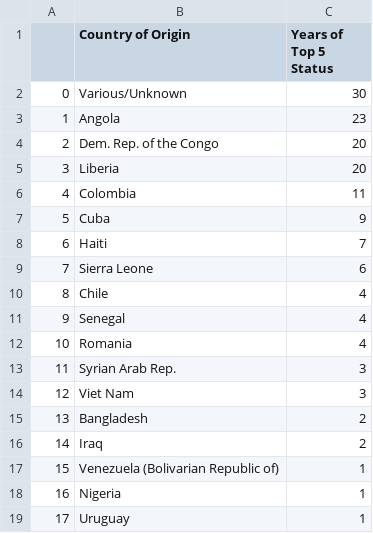
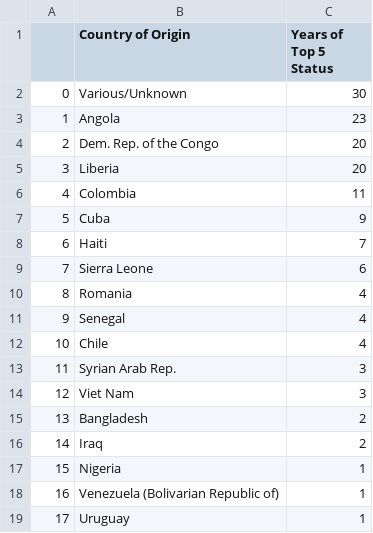
Before and after one commit to mwoluchem/Walls-of-Air, a CSV file: Processed Data/refugees_in_top5_sources_count.csv, drawn as a sheet.

```diff
--- a/Processed Data/refugees_in_top5_sources_count.csv
+++ b/Processed Data/refugees_in_top5_sources_count.csv
@@ -9,5 +9,5 @@
 7,Sierra Leone,6
-8,Chile,4
+8,Romania,4
 9,Senegal,4
-10,Romania,4
+10,Chile,4
 11,Syrian Arab Rep.,3
@@ -16,4 +16,4 @@
 14,Iraq,2
-15,Venezuela (Bolivarian Republic of),1
-16,Nigeria,1
+15,Nigeria,1
+16,Venezuela (Bolivarian Republic of),1
 17,Uruguay,1
```
Also changed, not shown: Processed Data/refugees_in_final.csv, Processed Data/refugees_in_top3_sources_count.csv, 38 other files.
